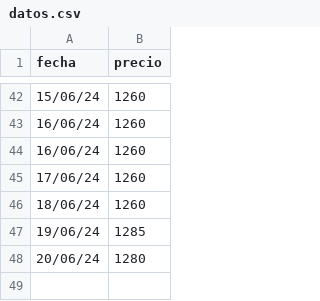
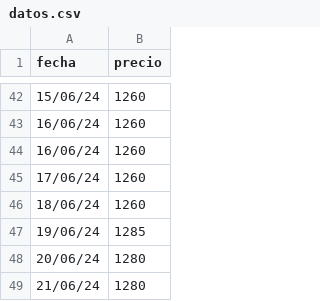
Before and after one commit to mcasber/machine_lineal, a CSV file: files/datos.csv, drawn as a sheet; only a part is shown, gaps mark what is left out; the diff names each change by its address in the sheet, - before the commit and + after, or states it on an @@ line.

```diff
--- a/files/datos.csv
+++ b/files/datos.csv
+row 49: 21/06/24 | 1280
```
Also changed, not shown: 1 other file.
